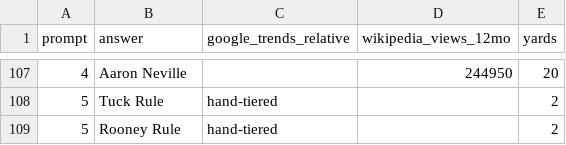
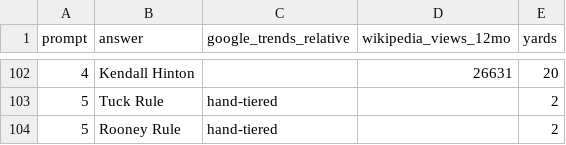
Before and after one commit to HancockJ/daily-drive, a CSV file: research/2026-11-21.csv, drawn as a sheet; only a part is shown, gaps mark what is left out; the diff covers the shown part only.

```diff
--- a/research/2026-11-21.csv
+++ b/research/2026-11-21.csv
@@ -107,2 +102,2 @@ prompt,answer,google_trends_relative,wikipedia_views_12mo,yards
-4,Aaron Neville,,244950,20
+4,Kendall Hinton,,26631,20
 5,Tuck Rule,hand-tiered,,2
```
Also changed, not shown: 1 added row, 6 removed rows and 24 edited cells elsewhere in this file, research/2026-11-07.csv, research/2026-11-10.csv, 18 other files.
